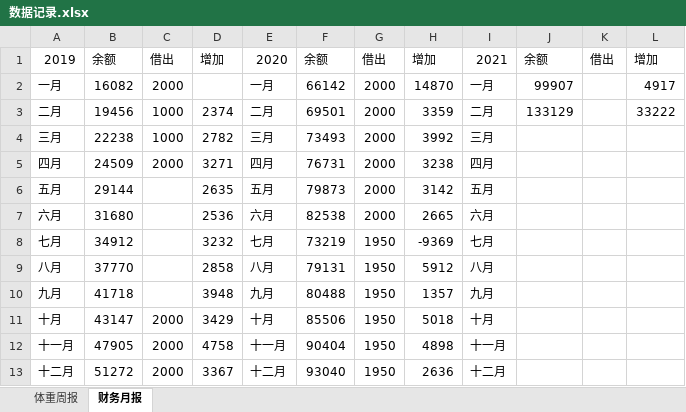
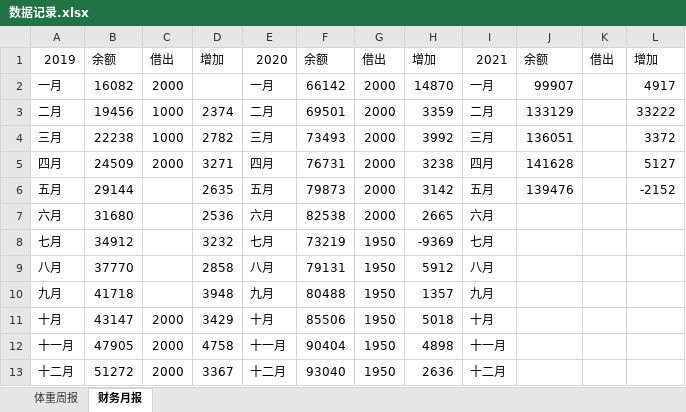
Before and after one commit to rigyoku/DataBackup, an Excel workbook: 数据记录.xlsx, sheet 财务月报, drawn as a sheet; values as stored, in another font and other column widths than the file's, no borders; the diff names each change by its address in the sheet, - before the commit and + after, or states it on an @@ line.

```diff
--- a/数据记录.xlsx (sheet 财务月报)
+++ b/数据记录.xlsx (sheet 财务月报)
-J4: (empty)
+J4: 136051
-L4: (empty)
+L4: 3372
-J5: (empty)
+J5: 141628
-L5: (empty)
+L5: 5127
-J6: (empty)
+J6: 139476
-L6: (empty)
+L6: -2152
```
Also changed, not shown: sheet 体重周报.
